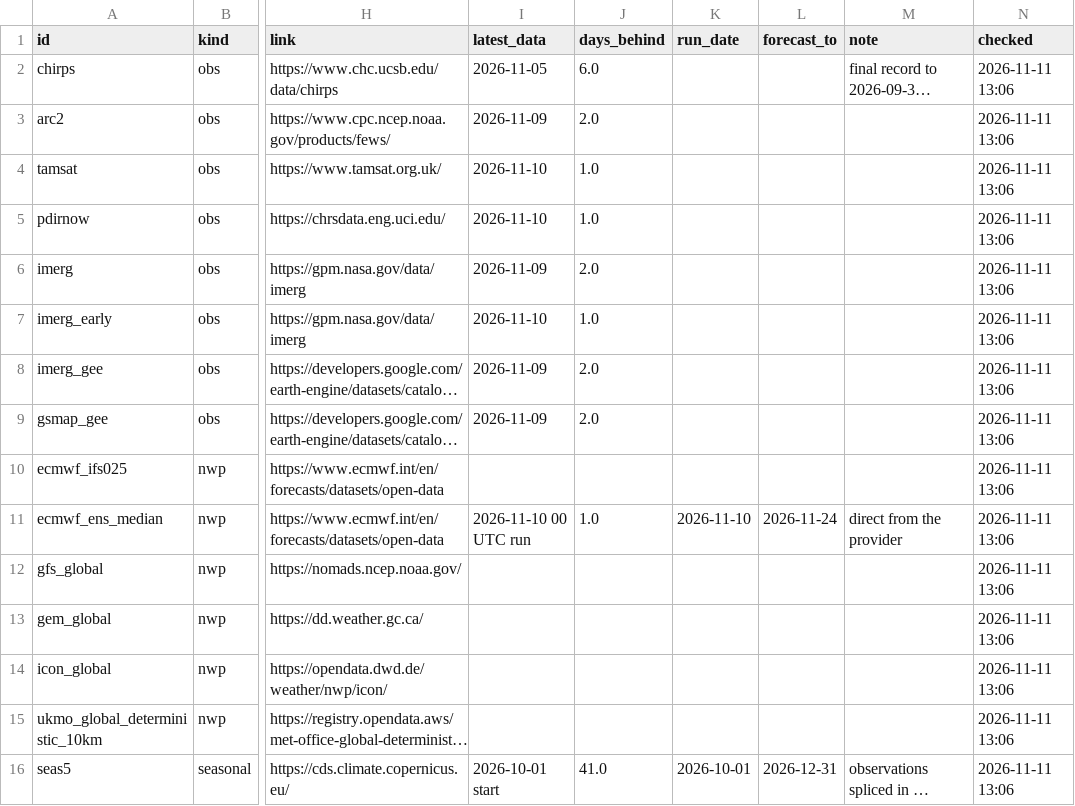
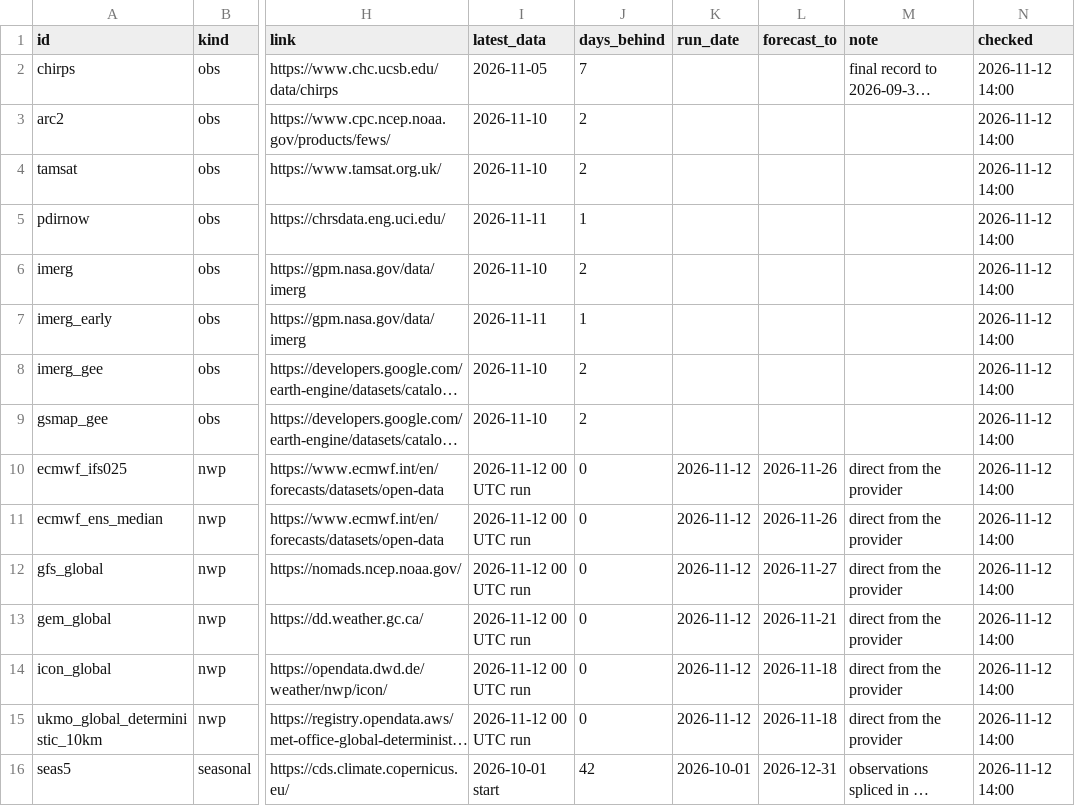
Before and after one commit to YonSci/-Operational-Multi-Model-Seasonal-Forecasting-System, a CSV file: frontend/public/tracker/data/products.csv, drawn as a sheet; only a part is shown, gaps mark what is left out; long unchanged cells end in …; the diff names each change by its address in the sheet, - before the commit and + after, or states it on an @@ line.

```diff
--- a/frontend/public/tracker/data/products.csv
+++ b/frontend/public/tracker/data/products.csv
-J2 (days_behind): 6.0
+J2 (days_behind): 7
-N2:N16 (checked): 2026-11-11 13:06
+N2:N16 (checked): 2026-11-12 14:00
-I3 (latest_data): 2026-11-09
+I3 (latest_data): 2026-11-10
-J3 (days_behind): 2.0
+J3 (days_behind): 2
-J4 (days_behind): 1.0
+J4 (days_behind): 2
-I5 (latest_data): 2026-11-10
+I5 (latest_data): 2026-11-11
-J5 (days_behind): 1.0
+J5 (days_behind): 1
-I6 (latest_data): 2026-11-09
+I6 (latest_data): 2026-11-10
-J6 (days_behind): 2.0
+J6 (days_behind): 2
-I7 (latest_data): 2026-11-10
+I7 (latest_data): 2026-11-11
-J7 (days_behind): 1.0
+J7 (days_behind): 1
-I8:I9 (latest_data): 2026-11-09
+I8:I9 (latest_data): 2026-11-10
-J8:J9 (days_behind): 2.0
+J8:J9 (days_behind): 2
-I10 (latest_data): (empty)
+I10 (latest_data): 2026-11-12 00 UTC run
-J10 (days_behind): (empty)
+J10 (days_behind): 0
-K10 (run_date): (empty)
+K10 (run_date): 2026-11-12
-L10 (forecast_to): (empty)
+L10 (forecast_to): 2026-11-26
-M10 (note): (empty)
+M10 (note): direct from the provider
-I11 (latest_data): 2026-11-10 00 UTC run
+I11 (latest_data): 2026-11-12 00 UTC run
-J11 (days_behind): 1.0
+J11 (days_behind): 0
-K11 (run_date): 2026-11-10
+K11 (run_date): 2026-11-12
-L11 (forecast_to): 2026-11-24
+L11 (forecast_to): 2026-11-26
-I12:I15 (latest_data): (empty)
+I12:I15 (latest_data): 2026-11-12 00 UTC run
-J12:J15 (days_behind): (empty)
+J12:J15 (days_behind): 0
-K12:K15 (run_date): (empty)
+K12:K15 (run_date): 2026-11-12
-L12 (forecast_to): (empty)
+L12 (forecast_to): 2026-11-27
-M12:M15 (note): (empty)
+M12:M15 (note): direct from the provider
-L13 (forecast_to): (empty)
+L13 (forecast_to): 2026-11-21
-L14:L15 (forecast_to): (empty)
+L14:L15 (forecast_to): 2026-11-18
-J16 (days_behind): 41.0
+J16 (days_behind): 42
```
Also changed, not shown: frontend/public/tracker/data/forecast_events.csv, frontend/public/tracker/data/grid.csv, 22 other files.
